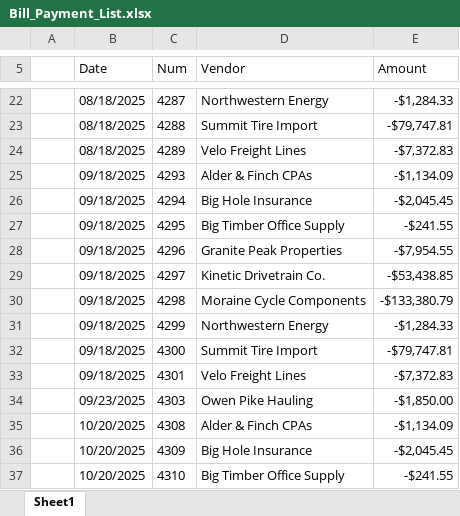
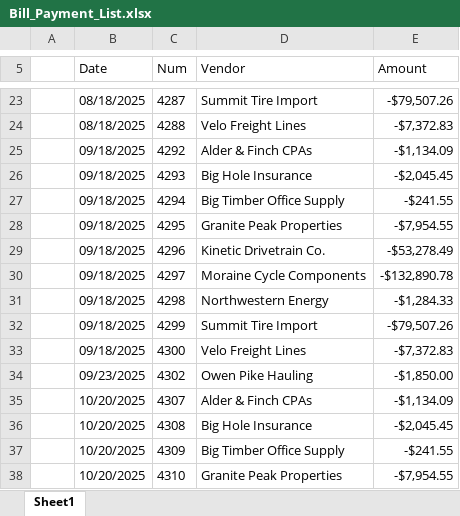
Before and after one commit to Jayhawk314/noesi-assurance, an Excel workbook: case-studies/kestrel-valley-cycle/data/quickbooks/Bill_Payment_List.xlsx, sheet Sheet1, drawn as a sheet; only a part is shown, gaps mark what is left out; values as stored, in another font and other column widths than the file's, no borders; removed rows and columns are numbered as before the commit, all else as after; the diff covers the shown part only; the diff names each change by its address in the sheet, - before the commit and + after, or states it on an @@ line.

```diff
--- a/case-studies/kestrel-valley-cycle/data/quickbooks/Bill_Payment_List.xlsx (sheet Sheet1)
+++ b/case-studies/kestrel-valley-cycle/data/quickbooks/Bill_Payment_List.xlsx (sheet Sheet1)
-D23 (Vendor): Northwestern Energy
+D23 (Vendor): Summit Tire Import
-E23 (Amount): -$1,284.33
+E23 (Amount): -$79,507.26
-D24 (Vendor): Summit Tire Import
+D24 (Vendor): Velo Freight Lines
-E24 (Amount): -$79,747.81
+E24 (Amount): -$7,372.83
-row 24:  | 08/18/2025 | 4289 | Velo Freight Lines | -$7,372.83
+row 25:  | 09/18/2025 | 4292 | Alder & Finch CPAs | -$1,134.09
-D26 (Vendor): Alder & Finch CPAs
+D26 (Vendor): Big Hole Insurance
-E26 (Amount): -$1,134.09
+E26 (Amount): -$2,045.45
-D27 (Vendor): Big Hole Insurance
+D27 (Vendor): Big Timber Office Supply
-E27 (Amount): -$2,045.45
+E27 (Amount): -$241.55
-D28 (Vendor): Big Timber Office Supply
+D28 (Vendor): Granite Peak Properties
-E28 (Amount): -$241.55
+E28 (Amount): -$7,954.55
-D29 (Vendor): Granite Peak Properties
+D29 (Vendor): Kinetic Drivetrain Co.
-E29 (Amount): -$7,954.55
+E29 (Amount): -$53,278.49
-D30 (Vendor): Kinetic Drivetrain Co.
+D30 (Vendor): Moraine Cycle Components
-E30 (Amount): -$53,438.85
+E30 (Amount): -$132,890.78
-D31 (Vendor): Moraine Cycle Components
+D31 (Vendor): Northwestern Energy
-E31 (Amount): -$133,380.79
+E31 (Amount): -$1,284.33
-D32 (Vendor): Northwestern Energy
+D32 (Vendor): Summit Tire Import
-E32 (Amount): -$1,284.33
+E32 (Amount): -$79,507.26
-D33 (Vendor): Summit Tire Import
+D33 (Vendor): Velo Freight Lines
-E33 (Amount): -$79,747.81
+E33 (Amount): -$7,372.83
-row 33:  | 09/18/2025 | 4301 | Velo Freight Lines | -$7,372.83
-C34 (Num): 4303
+C34 (Num): 4302
+row 35:  | 10/20/2025 | 4307 | Alder & Finch CPAs | -$1,134.09
-D36 (Vendor): Alder & Finch CPAs
+D36 (Vendor): Big Hole Insurance
-E36 (Amount): -$1,134.09
+E36 (Amount): -$2,045.45
-D37 (Vendor): Big Hole Insurance
+D37 (Vendor): Big Timber Office Supply
-E37 (Amount): -$2,045.45
+E37 (Amount): -$241.55
-D38 (Vendor): Big Timber Office Supply
+D38 (Vendor): Granite Peak Properties
-E38 (Amount): -$241.55
+E38 (Amount): -$7,954.55
```
Also changed, not shown: 9 added rows, 8 removed rows and 145 edited cells elsewhere in this sheet, case-studies/kestrel-valley-cycle/data/quickbooks/Journal.xlsx, case-studies/kestrel-valley-cycle/data/quickbooks/Transaction_List_by_Vendor.xlsx, 24 other files.
